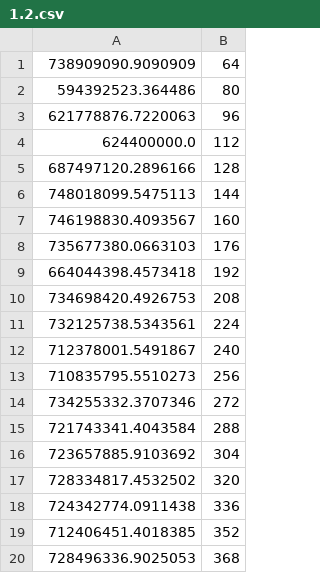
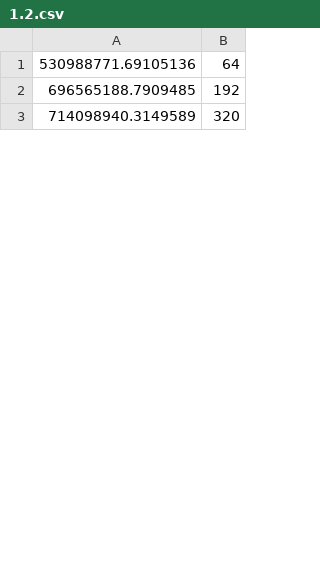
Before and after one commit to archiecalvert/matrix-processor, a CSV file: baselinecode/plots/data/1.2.csv, drawn as a sheet; only a part is shown; the diff covers the shown part only.

```diff
--- a/baselinecode/plots/data/1.2.csv
+++ b/baselinecode/plots/data/1.2.csv
@@ -1,20 +1,3 @@
-738909090.9090909,64
-594392523.364486,80
-621778876.7220063,96
-624400000.0,112
-687497120.2896166,128
-748018099.5475113,144
-746198830.4093567,160
-735677380.0663103,176
-664044398.4573418,192
-734698420.4926753,208
-732125738.5343561,224
-712378001.5491867,240
-710835795.5510273,256
-734255332.3707346,272
-721743341.4043584,288
-723657885.9103692,304
-728334817.4532502,320
-724342774.0911438,336
-712406451.4018385,352
-728496336.9025053,368
+530988771.69105136,64
+696565188.7909485,192
+714098940.3149589,320
```
Also changed, not shown: 8 added rows, 36 removed rows and 5 edited cells elsewhere in this file, baselinecode/plots/data/1.3/-O1.csv, baselinecode/plots/data/1.3/-O2.csv, 32 other files.
